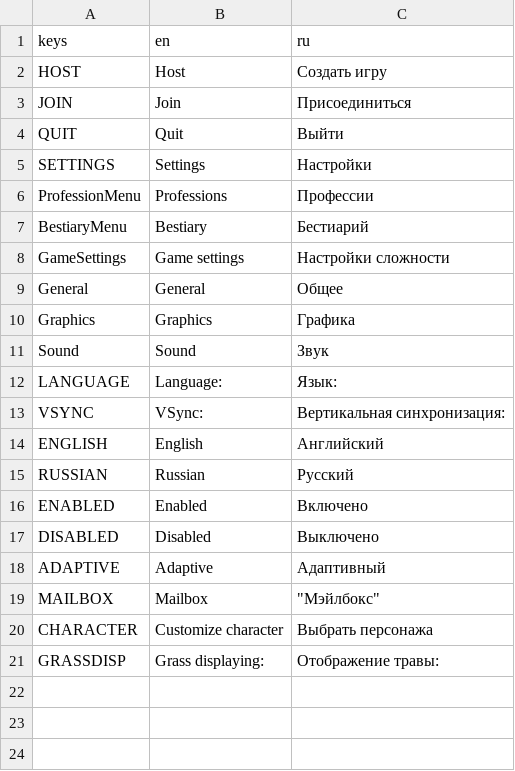
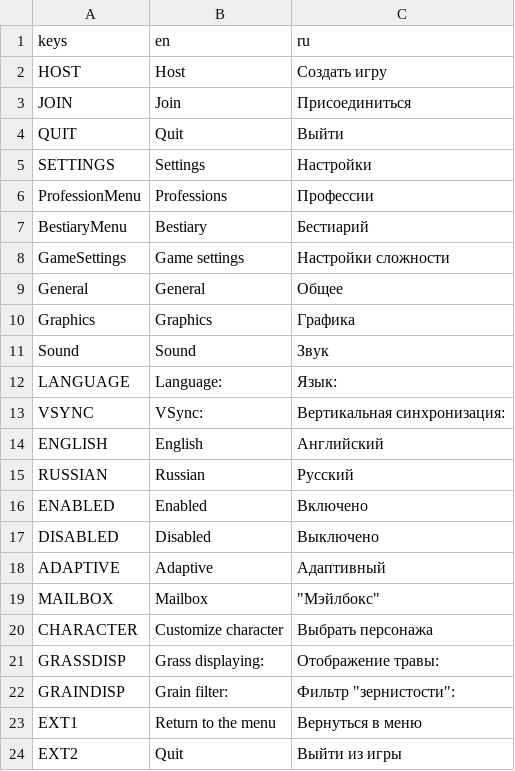
Before and after one commit to Cyanid-Production/idiotic, a CSV file: Resources/Localization/UILocalization.csv, drawn as a sheet.

Commit message:
IDK
-In-game menu
-Visual updates
-Now resources on the map
-Hunter and soldier on rework
-Autosteps implemented
-Other

```diff
--- a/Resources/Localization/UILocalization.csv
+++ b/Resources/Localization/UILocalization.csv
@@ -21 +21,4 @@ CHARACTER,Customize character,Выбрать персонажа
 GRASSDISP,Grass displaying:,Отображение травы:
+GRAINDISP,Grain filter:,"Фильтр ""зернистости"":"
+EXT1,Return to the menu,Вернуться в меню
+EXT2,Quit,Выйти из игры
```
Also changed, not shown: 15 other files.
